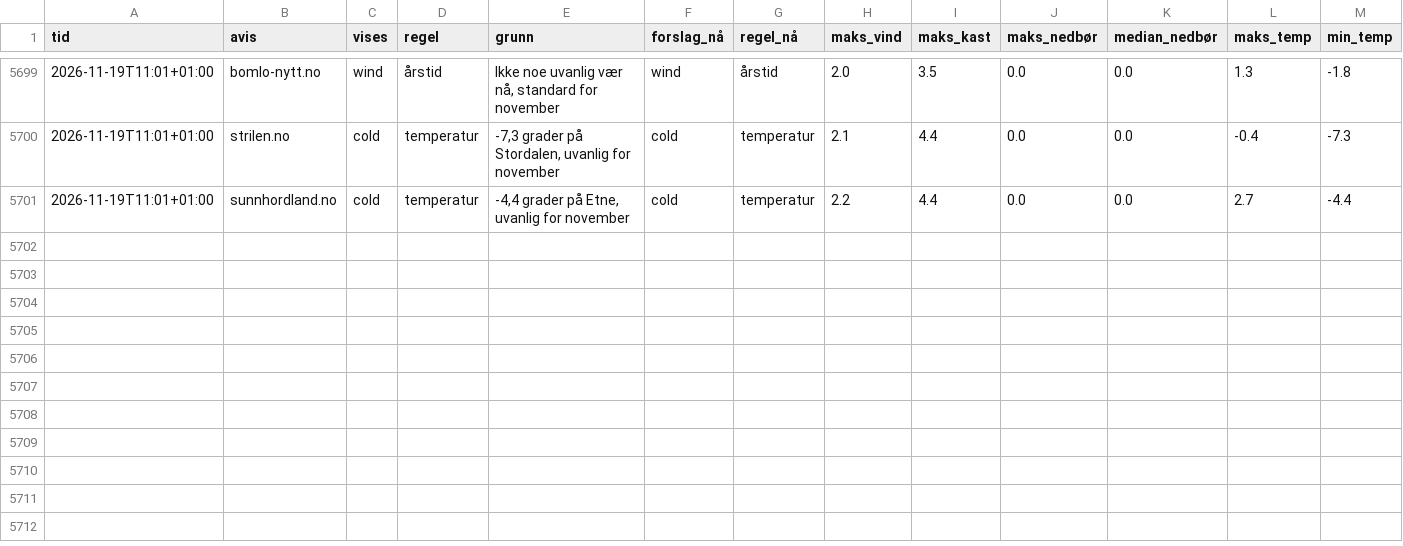
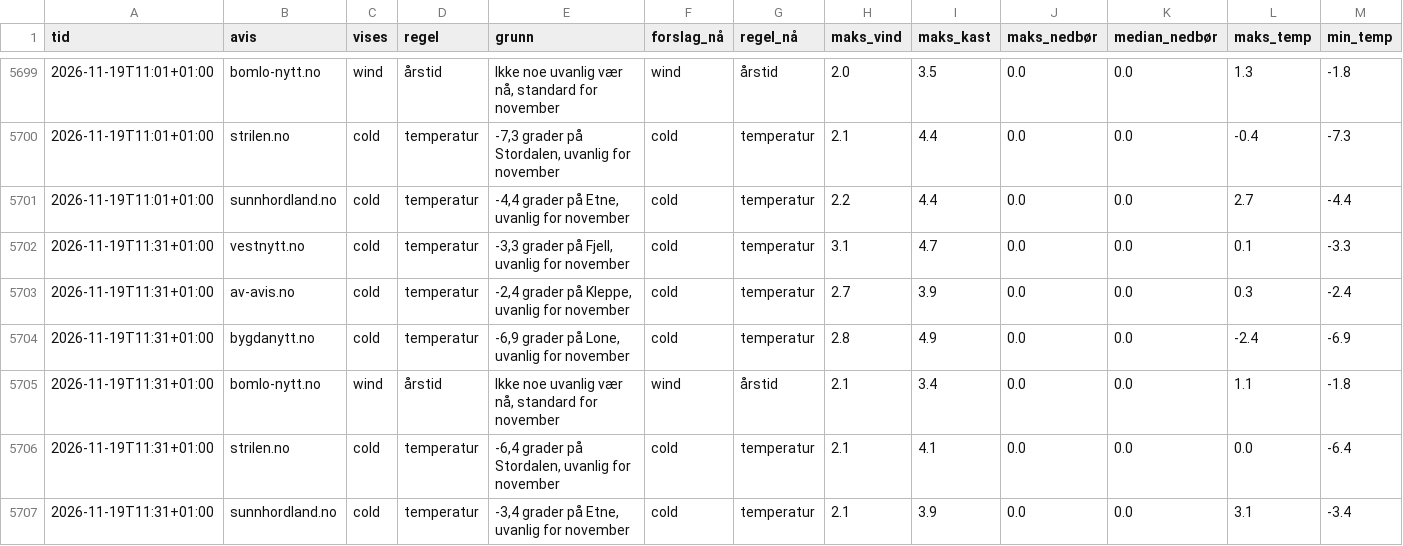
Before and after one commit to tactek/vaertype, a CSV file: logg/2026-11.csv, drawn as a sheet; only a part is shown, gaps mark what is left out; rows hold the shown columns only; the diff names each change by its address in the sheet, - before the commit and + after, or states it on an @@ line.

```diff
--- a/logg/2026-11.csv
+++ b/logg/2026-11.csv
+row 5702: 2026-11-19T11:31+01:00 | vestnytt.no | cold | temperatur | -3,3 grader på Fjell, uvanlig for november | cold | temperatur | 3.1 | 4.7 | 0.0 | 0.0 | 0.1 | -3.3
+row 5703: 2026-11-19T11:31+01:00 | av-avis.no | cold | temperatur | -2,4 grader på Kleppe, uvanlig for november | cold | temperatur | 2.7 | 3.9 | 0.0 | 0.0 | 0.3 | -2.4
+row 5704: 2026-11-19T11:31+01:00 | bygdanytt.no | cold | temperatur | -6,9 grader på Lone, uvanlig for november | cold | temperatur | 2.8 | 4.9 | 0.0 | 0.0 | -2.4 | -6.9
+row 5705: 2026-11-19T11:31+01:00 | bomlo-nytt.no | wind | årstid | Ikke noe uvanlig vær nå, standard for november | wind | årstid | 2.1 | 3.4 | 0.0 | 0.0 | 1.1 | -1.8
+row 5706: 2026-11-19T11:31+01:00 | strilen.no | cold | temperatur | -6,4 grader på Stordalen, uvanlig for november | cold | temperatur | 2.1 | 4.1 | 0.0 | 0.0 | 0.0 | -6.4
+row 5707: 2026-11-19T11:31+01:00 | sunnhordland.no | cold | temperatur | -3,4 grader på Etne, uvanlig for november | cold | temperatur | 2.1 | 3.9 | 0.0 | 0.0 | 3.1 | -3.4
```
Also changed, not shown: 6 other files.
